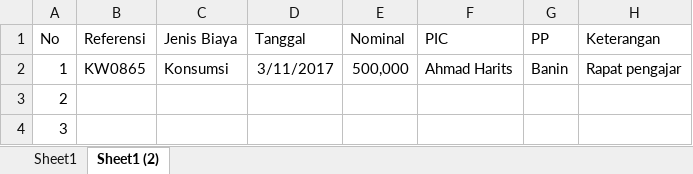
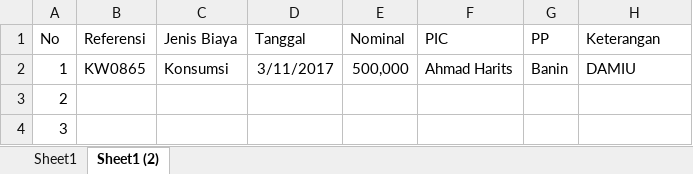
Before and after one commit to bagusprasojo/mds, an Excel workbook: PengeluaranMahad.xlsx, sheet Sheet1 (2), drawn as a sheet; only a part is shown; values as stored, in another font and other column widths than the file's, no borders; the diff names each change by its address in the sheet, - before the commit and + after, or states it on an @@ line.

```diff
--- a/PengeluaranMahad.xlsx (sheet Sheet1 (2))
+++ b/PengeluaranMahad.xlsx (sheet Sheet1 (2))
-H2 (Keterangan): Rapat pengajar
+H2 (Keterangan): DAMIU
```
Also changed, not shown: PenerimaanSPP.xlsx.
